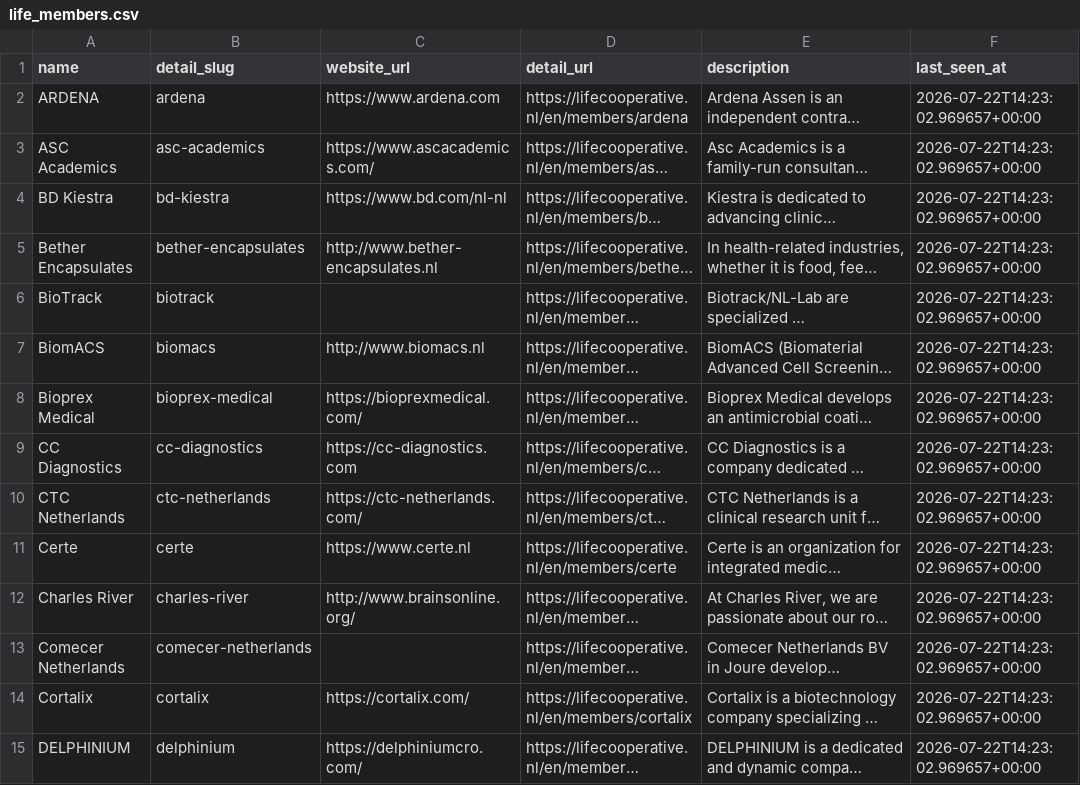
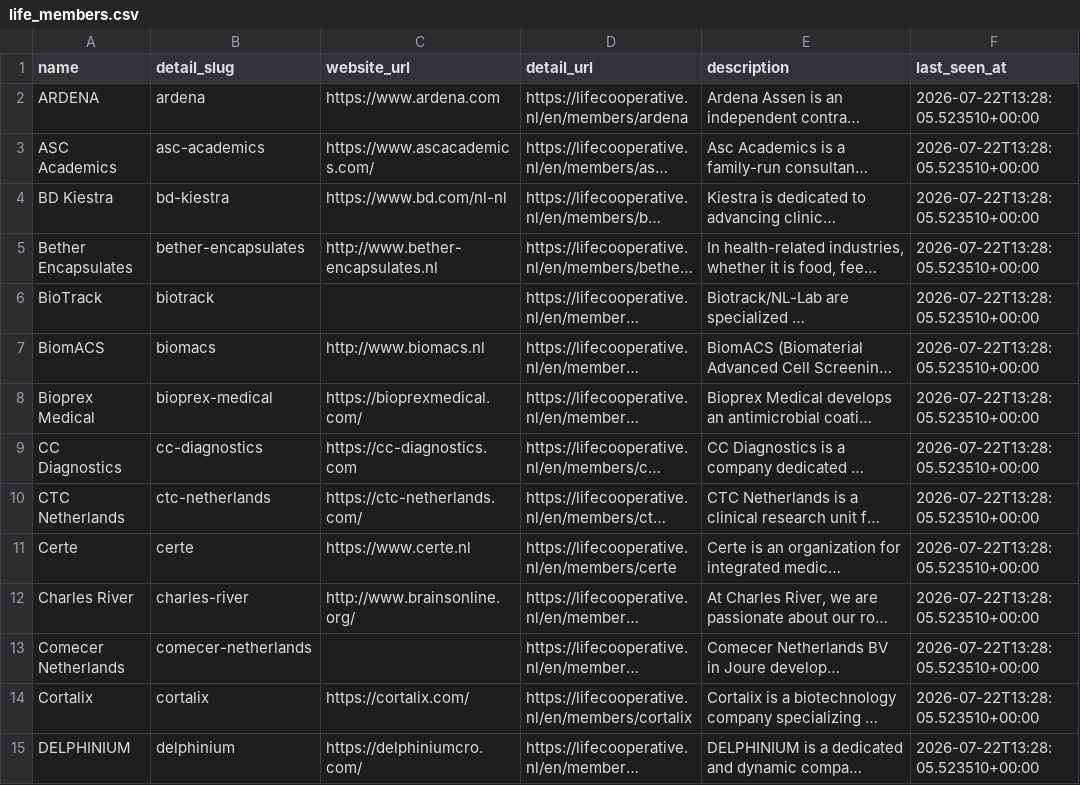
Before and after one commit to IrisTig/LC, a CSV file: dashboard_data/life_members.csv, drawn as a sheet; only a part is shown; long unchanged cells end in …; the diff covers the shown part only; the diff names each change by its address in the sheet, - before the commit and + after, or states it on an @@ line.

```diff
--- a/dashboard_data/life_members.csv
+++ b/dashboard_data/life_members.csv
-F2:F15 (last_seen_at): 2026-07-22T14:23:02.969657+00:00
+F2:F15 (last_seen_at): 2026-07-22T13:28:05.523510+00:00
```
Also changed, not shown: 53 edited cells elsewhere in this file, 4 other files.
